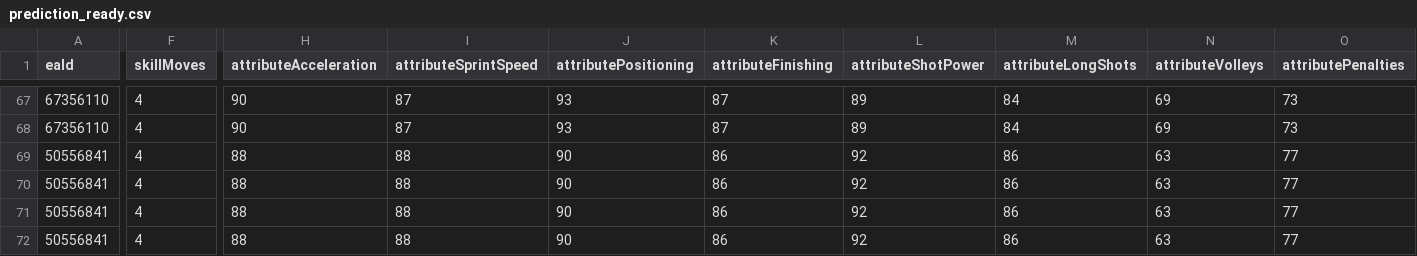
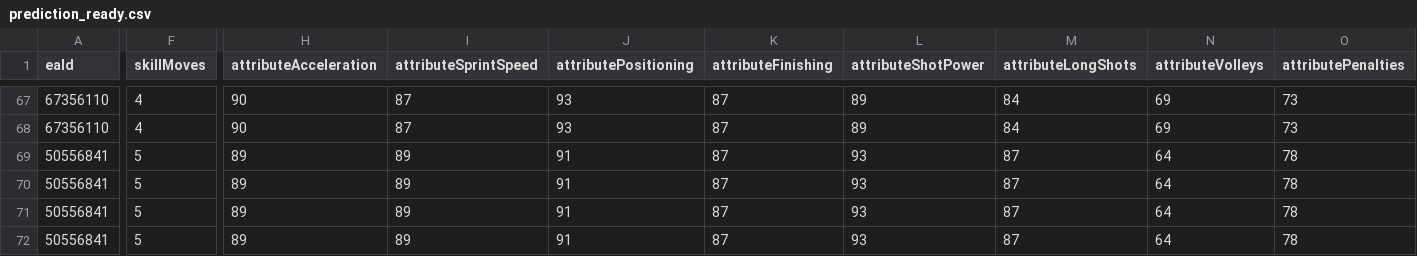
Before and after one commit to moazmagdy77/fut.gg, a CSV file: data/prediction_ready.csv, drawn as a sheet; only a part is shown, gaps mark what is left out; the diff covers the shown part only; the diff names each change by its address in the sheet, - before the commit and + after, or states it on an @@ line.

```diff
--- a/data/prediction_ready.csv
+++ b/data/prediction_ready.csv
-F69:F72 (skillMoves): 4
+F69:F72 (skillMoves): 5
-H69:H72 (attributeAcceleration): 88
+H69:H72 (attributeAcceleration): 89
-I69:I72 (attributeSprintSpeed): 88
+I69:I72 (attributeSprintSpeed): 89
-J69:J72 (attributePositioning): 90
+J69:J72 (attributePositioning): 91
-K69:K72 (attributeFinishing): 86
+K69:K72 (attributeFinishing): 87
-L69:L72 (attributeShotPower): 92
+L69:L72 (attributeShotPower): 93
-M69:M72 (attributeLongShots): 86
+M69:M72 (attributeLongShots): 87
-N69:N72 (attributeVolleys): 63
+N69:N72 (attributeVolleys): 64
-O69:O72 (attributePenalties): 77
+O69:O72 (attributePenalties): 78
```
Also changed, not shown: 43 moved rows and 98 edited cells elsewhere in this file, data/predicted_metaratings.csv, 4 other files.
